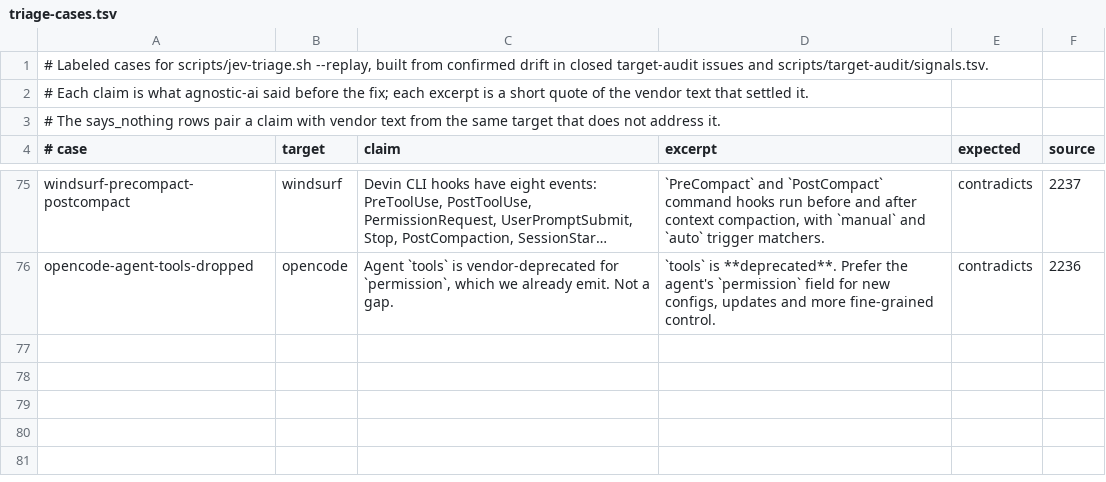
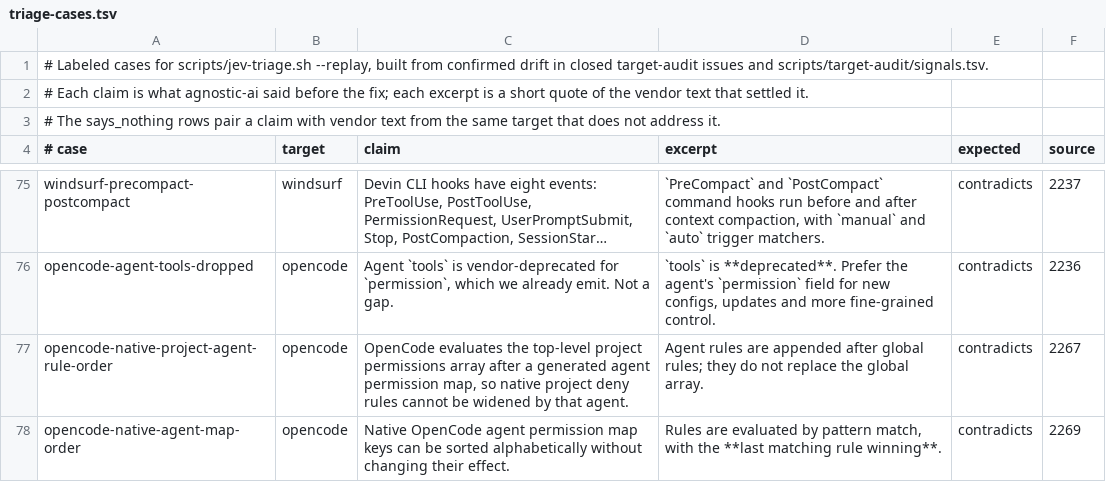
Before and after one commit to Chemaclass/agnostic-ai, a TSV file: scripts/target-audit/triage-cases.tsv, drawn as a sheet; only a part is shown, gaps mark what is left out; long unchanged cells end in …; the diff names each change by its address in the sheet, - before the commit and + after, or states it on an @@ line.

Commit message:
chore(target-audit): record the 2026-10-15 late audit (#2268)
* chore(target-audit): refresh vendor baseline

* docs(target-audit): keep source notes within limit

* test(target-audit): cover native agent rule order

```diff
--- a/scripts/target-audit/triage-cases.tsv
+++ b/scripts/target-audit/triage-cases.tsv
+row 77: opencode-native-project-agent-rule-order | opencode | OpenCode evaluates the top-level project permissions array after a generated agent permission map, so native project deny rules cannot be widened by that agent. | Agent rules are appended after global rules; they do not replace the global array. | contradicts | 2267
+row 78: opencode-native-agent-map-order | opencode | Native OpenCode agent permission map keys can be sorted alphabetically without changing their effect. | Rules are evaluated by pattern match, with the **last matching rule winning**. | contradicts | 2269
```
Also changed, not shown: 3 other files.
